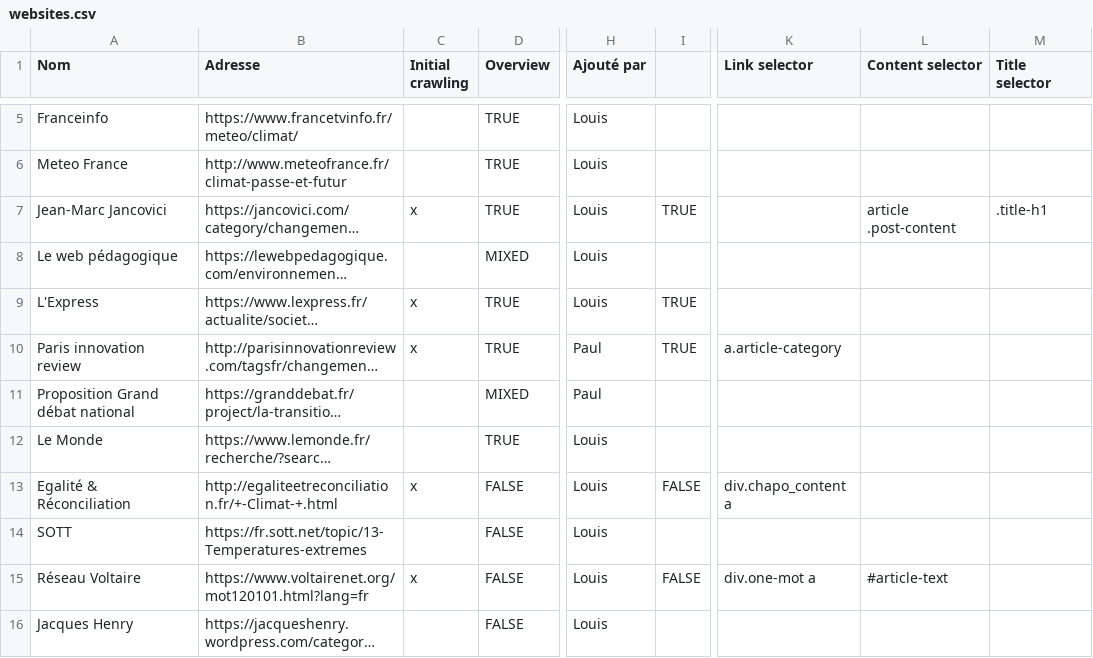
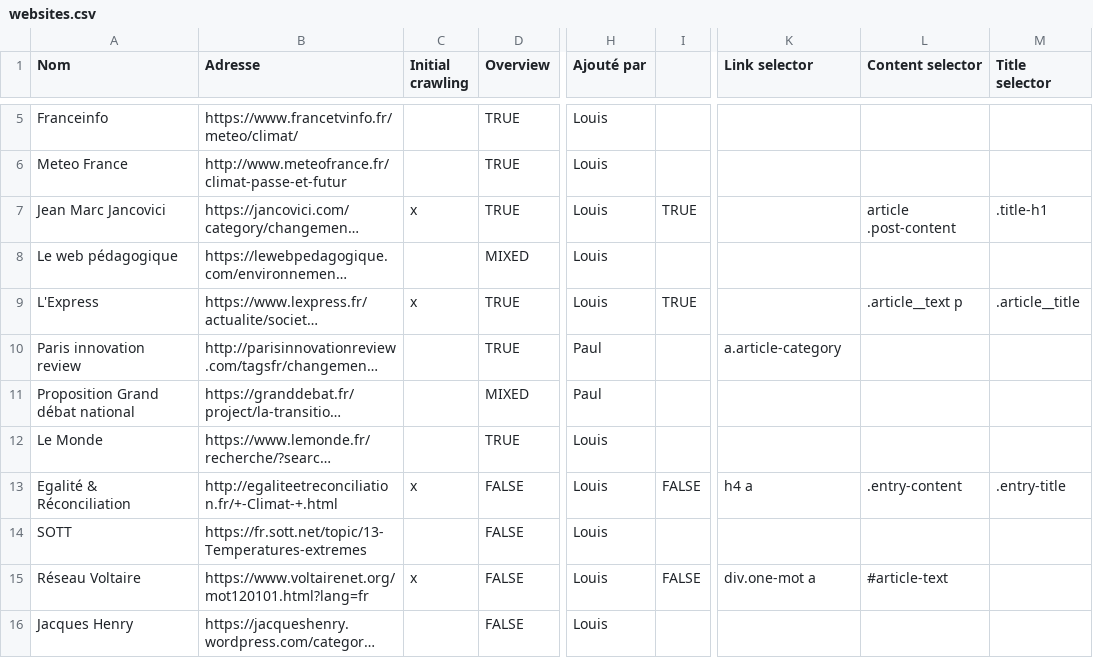
Before and after one commit to paul-mdb/fake_news, a CSV file: websites.csv, drawn as a sheet; only a part is shown, gaps mark what is left out; long unchanged cells end in …; the diff covers the shown part only; the diff names each change by its address in the sheet, - before the commit and + after, or states it on an @@ line.

```diff
--- a/websites.csv
+++ b/websites.csv
-A7 (Nom): Jean-Marc Jancovici
+A7 (Nom): Jean Marc Jancovici
-L9 (Content selector): (empty)
+L9 (Content selector): .article__text p
-M9 (Title selector): (empty)
+M9 (Title selector): .article__title
-C10 (Initial crawling): x
+C10 (Initial crawling): (empty)
-I10: TRUE
+I10: (empty)
-K13 (Link selector): div.chapo_content a
+K13 (Link selector): h4 a
-L13 (Content selector): (empty)
+L13 (Content selector): .entry-content
-M13 (Title selector): (empty)
+M13 (Title selector): .entry-title
```
Also changed, not shown: 1 removed row and 48 edited cells elsewhere in this file, 3 other files.
